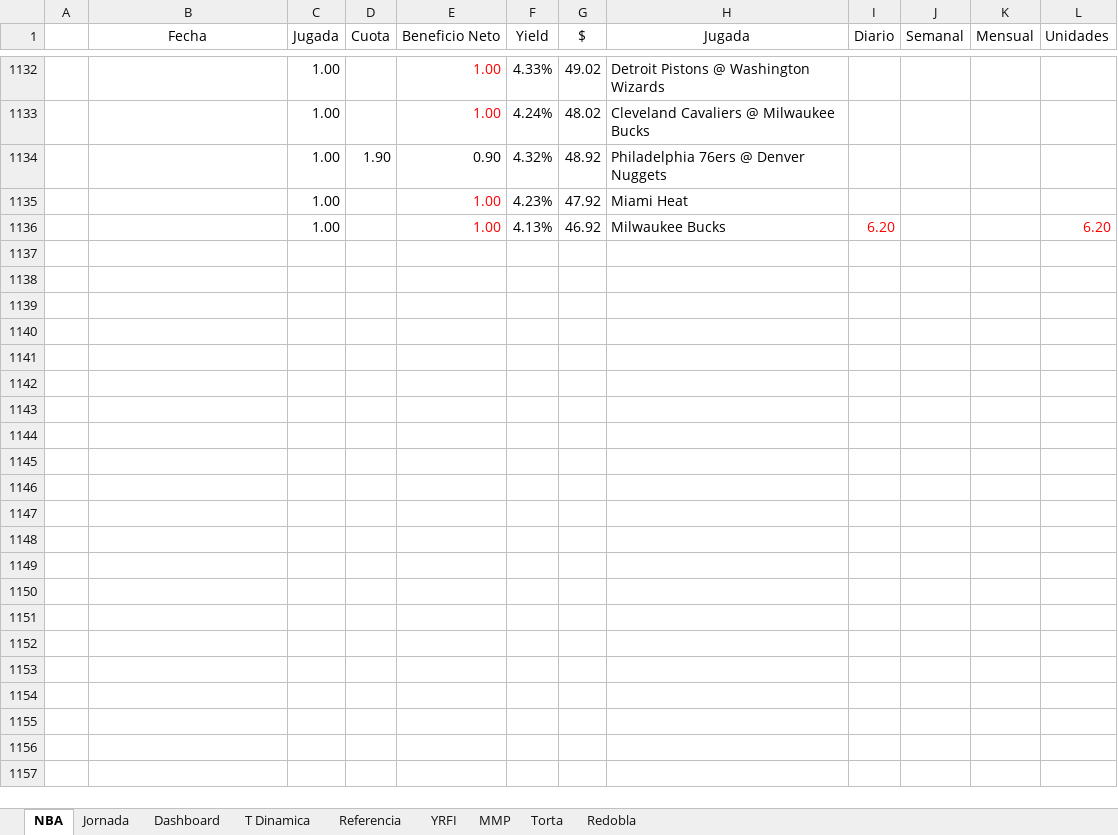
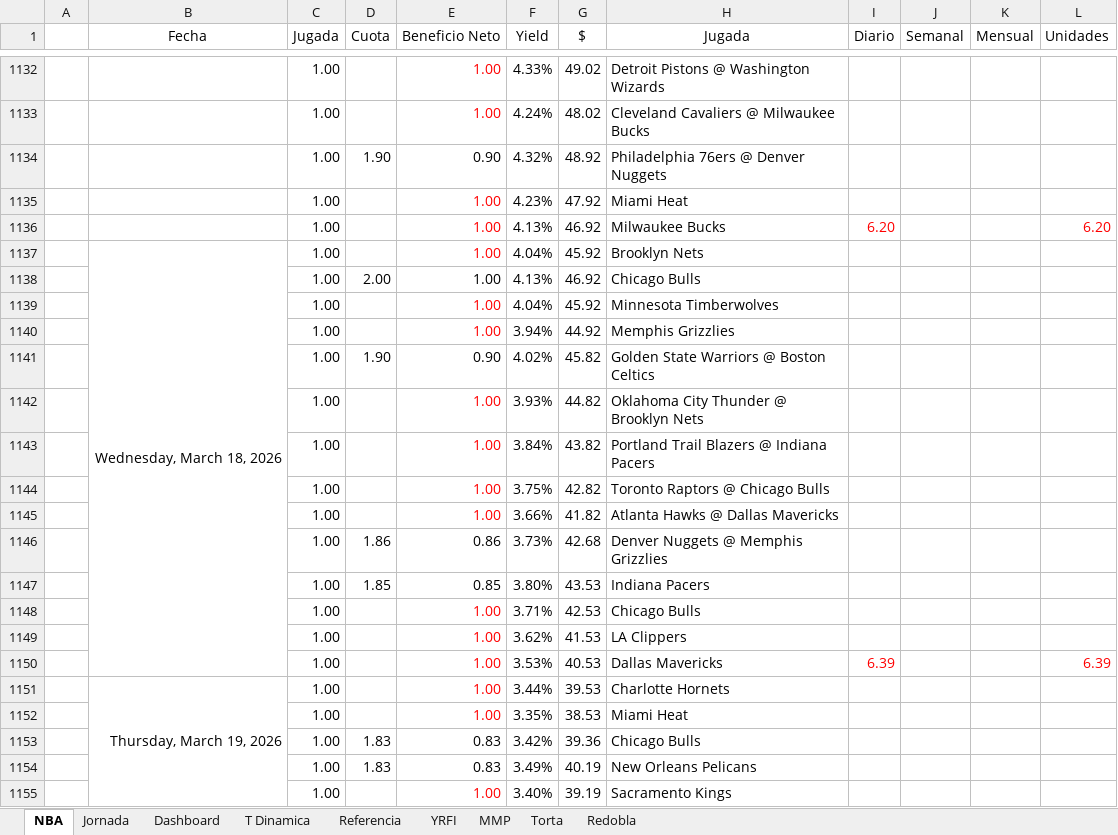
Before and after one commit to frank1411/nba-bets-ML, an Excel workbook: public/nba_data.xlsx, sheet NBA, drawn as a sheet; only a part is shown, gaps mark what is left out; the shorter side is filled out with more unchanged rows; values as stored, in another font and other column widths than the file's, no borders; charts and pictures and conditional formats not drawn; the diff covers the shown part only; the diff names each change by its address in the sheet, - before the commit and + after, or states it on an @@ line.

Commit message:
Add files via upload

```diff
--- a/public/nba_data.xlsx (sheet NBA)
+++ b/public/nba_data.xlsx (sheet NBA)
+row 1137:  | Wednesday, March 18, 2026 | 1.00 |  | 1.00 | 4.04% | 45.92 | Brooklyn Nets
+row 1138:  |  | 1.00 | 2.00 | 1.00 | 4.13% | 46.92 | Chicago Bulls
+row 1139:  |  | 1.00 |  | 1.00 | 4.04% | 45.92 | Minnesota Timberwolves
+row 1140:  |  | 1.00 |  | 1.00 | 3.94% | 44.92 | Memphis Grizzlies
+row 1141:  |  | 1.00 | 1.90 | 0.90 | 4.02% | 45.82 | Golden State Warriors @ Boston Celtics
+row 1142:  |  | 1.00 |  | 1.00 | 3.93% | 44.82 | Oklahoma City Thunder @ Brooklyn Nets
+row 1143:  |  | 1.00 |  | 1.00 | 3.84% | 43.82 | Portland Trail Blazers @ Indiana Pacers
+row 1144:  |  | 1.00 |  | 1.00 | 3.75% | 42.82 | Toronto Raptors @ Chicago Bulls
+row 1145:  |  | 1.00 |  | 1.00 | 3.66% | 41.82 | Atlanta Hawks @ Dallas Mavericks
+row 1146:  |  | 1.00 | 1.86 | 0.86 | 3.73% | 42.68 | Denver Nuggets @ Memphis Grizzlies
+row 1147:  |  | 1.00 | 1.85 | 0.85 | 3.80% | 43.53 | Indiana Pacers
+row 1148:  |  | 1.00 |  | 1.00 | 3.71% | 42.53 | Chicago Bulls
+row 1149:  |  | 1.00 |  | 1.00 | 3.62% | 41.53 | LA Clippers
+row 1150:  |  | 1.00 |  | 1.00 | 3.53% | 40.53 | Dallas Mavericks | 6.39 |  |  | 6.39
+row 1151:  | Thursday, March 19, 2026 | 1.00 |  | 1.00 | 3.44% | 39.53 | Charlotte Hornets
+row 1152:  |  | 1.00 |  | 1.00 | 3.35% | 38.53 | Miami Heat
+row 1153:  |  | 1.00 | 1.83 | 0.83 | 3.42% | 39.36 | Chicago Bulls
+row 1154:  |  | 1.00 | 1.83 | 0.83 | 3.49% | 40.19 | New Orleans Pelicans
+row 1155:  |  | 1.00 |  | 1.00 | 3.40% | 39.19 | Sacramento Kings
```
Also changed, not shown: 15 added rows, 7 edited cells and cell formats elsewhere in this sheet, sheet Dashboard, charts or pictures.
